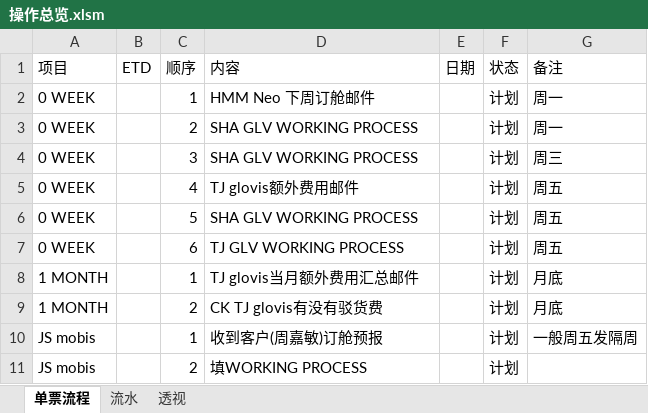
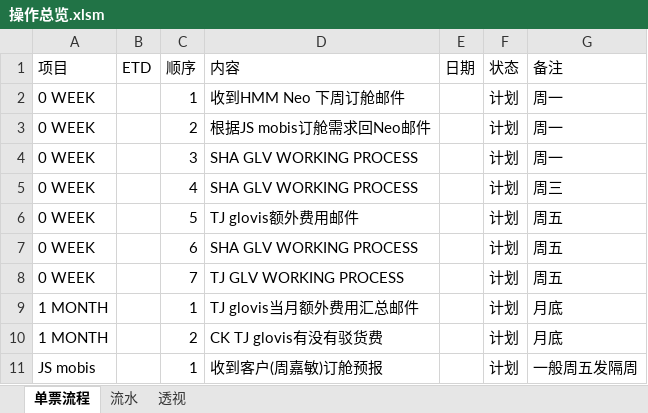
Before and after one commit to ColorfullyZhang/rang, an Excel workbook: yjc/操作总览.xlsm, sheet 单票流程, drawn as a sheet; only a part is shown; the shorter side is filled out with more unchanged rows; values as stored, in another font and other column widths than the file's, no borders; conditional formats and table styles not drawn; addresses are those after the commit; the diff names each change by its address in the sheet, - before the commit and + after, or states it on an @@ line.

```diff
--- a/yjc/操作总览.xlsm (sheet 单票流程)
+++ b/yjc/操作总览.xlsm (sheet 单票流程)
-D2 (内容): HMM Neo 下周订舱邮件
+D2 (内容): 收到HMM Neo 下周订舱邮件
-D3 (内容): SHA GLV WORKING PROCESS
+D3 (内容): 根据JS mobis订舱需求回Neo邮件
-G4 (备注): 周三
+G4 (备注): 周一
+row 5: 0 WEEK |  | 4 | SHA GLV WORKING PROCESS |  | 计划 | 周三
-C6 (顺序): 4
+C6 (顺序): 5
-C7 (顺序): 5
+C7 (顺序): 6
-C8 (顺序): 6
+C8 (顺序): 7
```
Also changed, not shown: sheet 流水, sheet 透视, hidden cells.
